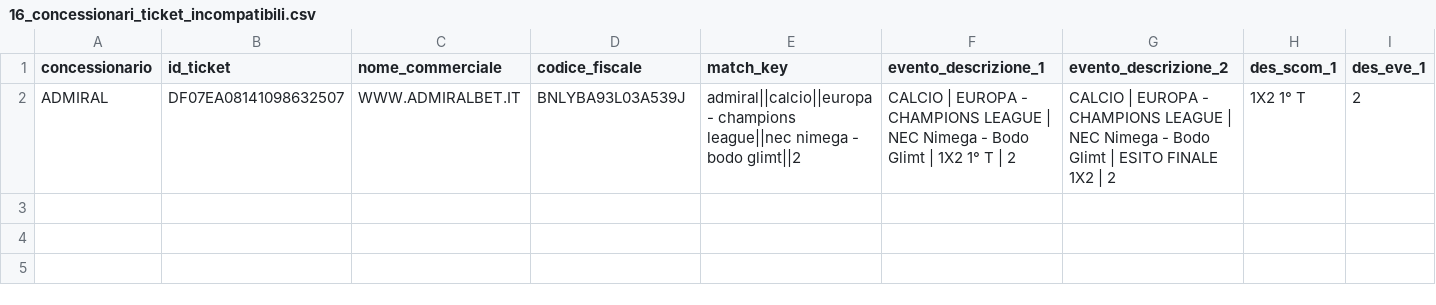
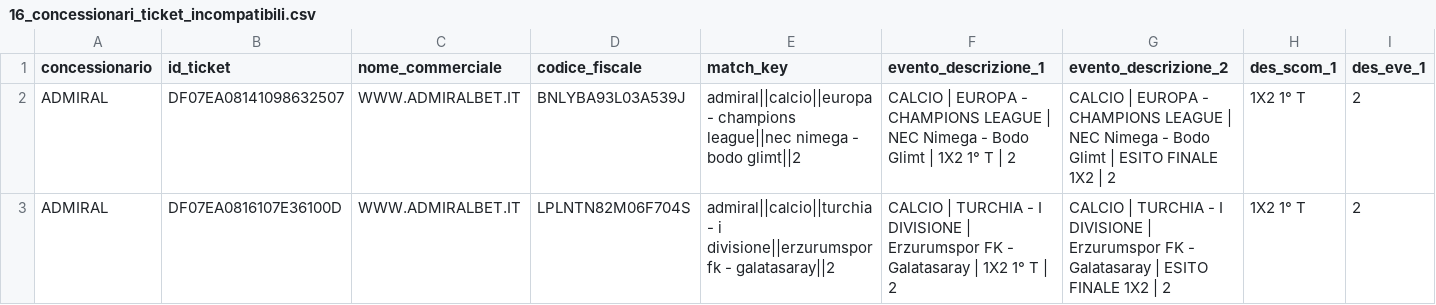
Before and after one commit to albagammamarketing-source/63_montecarlo_incompatibili, a CSV file: output/16_concessionari_ticket_incompatibili.csv, drawn as a sheet; only a part is shown; rows hold the shown columns only; the diff names each change by its address in the sheet, - before the commit and + after, or states it on an @@ line.

```diff
--- a/output/16_concessionari_ticket_incompatibili.csv
+++ b/output/16_concessionari_ticket_incompatibili.csv
+row 3: ADMIRAL | DF07EA0816107E36100D | WWW.ADMIRALBET.IT | LPLNTN82M06F704S | admiral||calcio||turchia - i divisione||erzurumspor fk - galatasaray||2 | CALCIO | TURCHIA - I DIVISIONE | Erzurumspor FK - Galatasaray | 1X2 1° T | 2 | CALCIO | TURCHIA - I DIVISIONE | Erzurumspor FK - Galatasaray | ESITO FINALE 1X2 | 2 | 1X2 1° T | 2
```
Also changed, not shown: output/10_concessionari_riepilogo_probabilistico_per_nome_commerciale.csv, output/11_concessionari_montecarlo_simulazioni.csv, 14 other files.
